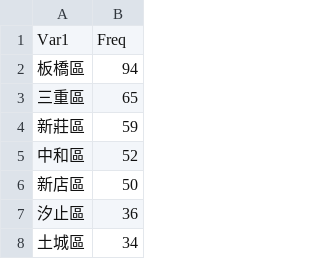
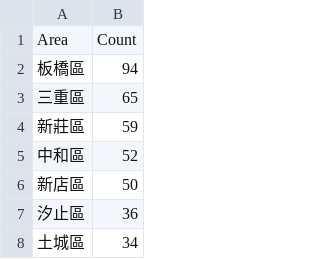
Before and after one commit to tku609630339/RStudio, a CSV file: NTP.csv, drawn as a sheet; only a part is shown; removed rows and columns are numbered as before the commit, all else as after; the diff names each change by its address in the sheet, - before the commit and + after, or states it on an @@ line.

```diff
--- a/NTP.csv
+++ b/NTP.csv
-row 1: Var1 | Freq
+row 1: Area | Count
```
Also changed, not shown: 1 other file.
